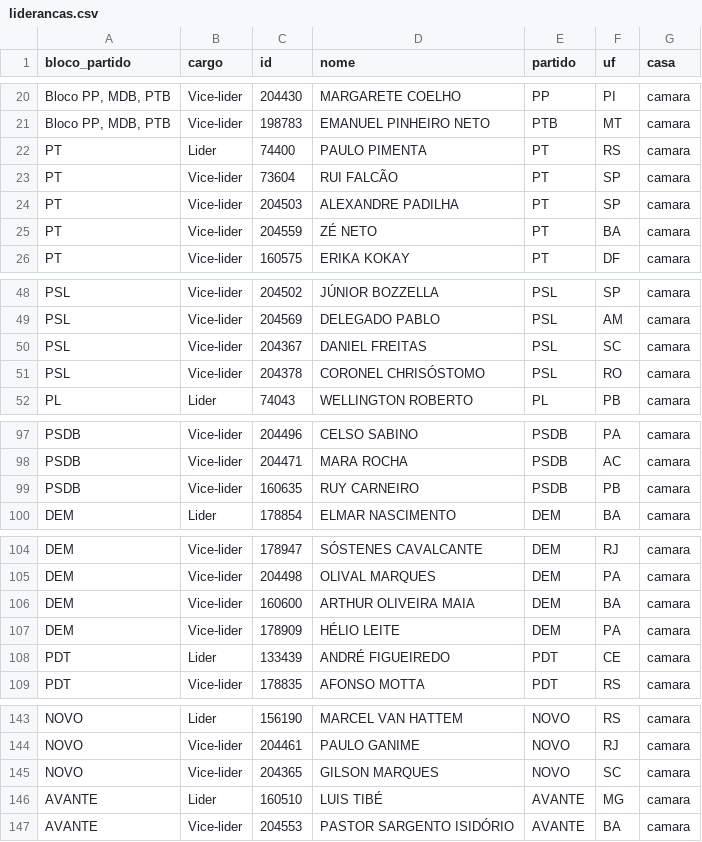
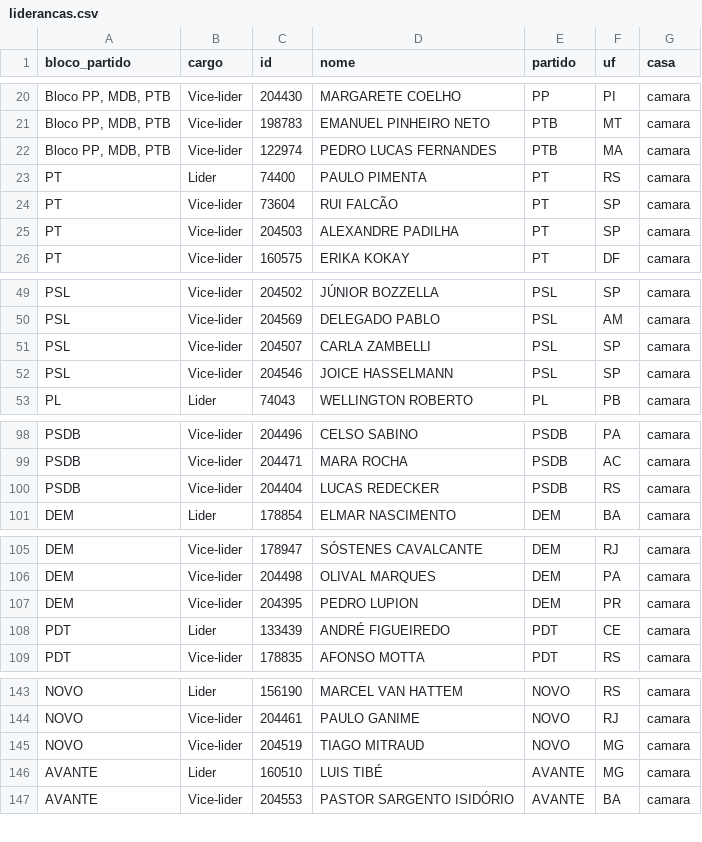
Before and after one commit to parlametria/perfil-parlamentar-dados, a CSV file: crawler/raw_data/liderancas.csv, drawn as a sheet; only a part is shown, gaps mark what is left out; the diff covers the shown part only.

```diff
--- a/crawler/raw_data/liderancas.csv
+++ b/crawler/raw_data/liderancas.csv
@@ -21,2 +21,3 @@ bloco_partido,cargo,id,nome,partido,uf,casa
 "Bloco PP, MDB, PTB",Vice-lider,198783,EMANUEL PINHEIRO NETO,PTB,MT,camara
+"Bloco PP, MDB, PTB",Vice-lider,122974,PEDRO LUCAS FERNANDES ,PTB,MA,camara
 PT,Lider,74400,PAULO PIMENTA,PT,RS,camara
@@ -24,3 +25,2 @@ PT,Vice-lider,73604,RUI FALCÃO,PT,SP,camara
 PT,Vice-lider,204503,ALEXANDRE PADILHA,PT,SP,camara
-PT,Vice-lider,204559,ZÉ NETO,PT,BA,camara
 PT,Vice-lider,160575,ERIKA KOKAY,PT,DF,camara
@@ -49,4 +50,4 @@ PSL,Vice-lider,204502,JÚNIOR BOZZELLA,PSL,SP,camara
 PSL,Vice-lider,204569,DELEGADO PABLO,PSL,AM,camara
-PSL,Vice-lider,204367,DANIEL FREITAS,PSL,SC,camara
-PSL,Vice-lider,204378,CORONEL CHRISÓSTOMO,PSL,RO,camara
+PSL,Vice-lider,204507,CARLA ZAMBELLI,PSL,SP,camara
+PSL,Vice-lider,204546,JOICE HASSELMANN,PSL,SP,camara
 PL,Lider,74043,WELLINGTON ROBERTO,PL,PB,camara
@@ -98,3 +99,3 @@ PSDB,Vice-lider,204496,CELSO SABINO,PSDB,PA,camara
 PSDB,Vice-lider,204471,MARA ROCHA,PSDB,AC,camara
-PSDB,Vice-lider,160635,RUY CARNEIRO,PSDB,PB,camara
+PSDB,Vice-lider,204404,LUCAS REDECKER,PSDB,RS,camara
 DEM,Lider,178854,ELMAR NASCIMENTO,DEM,BA,camara
@@ -105,4 +106,3 @@ DEM,Vice-lider,178947,SÓSTENES CAVALCANTE,DEM,RJ,camara
 DEM,Vice-lider,204498,OLIVAL MARQUES,DEM,PA,camara
-DEM,Vice-lider,160600,ARTHUR OLIVEIRA MAIA,DEM,BA,camara
-DEM,Vice-lider,178909,HÉLIO LEITE,DEM,PA,camara
+DEM,Vice-lider,204395,PEDRO LUPION,DEM,PR,camara
 PDT,Lider,133439,ANDRÉ FIGUEIREDO,PDT,CE,camara
@@ -144,3 +144,3 @@ NOVO,Lider,156190,MARCEL VAN HATTEM,NOVO,RS,camara
 NOVO,Vice-lider,204461,PAULO GANIME,NOVO,RJ,camara
-NOVO,Vice-lider,204365,GILSON MARQUES ,NOVO,SC,camara
+NOVO,Vice-lider,204519,TIAGO MITRAUD,NOVO,MG,camara
 AVANTE,Lider,160510,LUIS TIBÉ,AVANTE,MG,camara
```
Also changed, not shown: 2 moved rows and 3 edited cells elsewhere in this file, bd/data/liderancas.csv, bd/data/proposicoes.csv, 18 other files.
